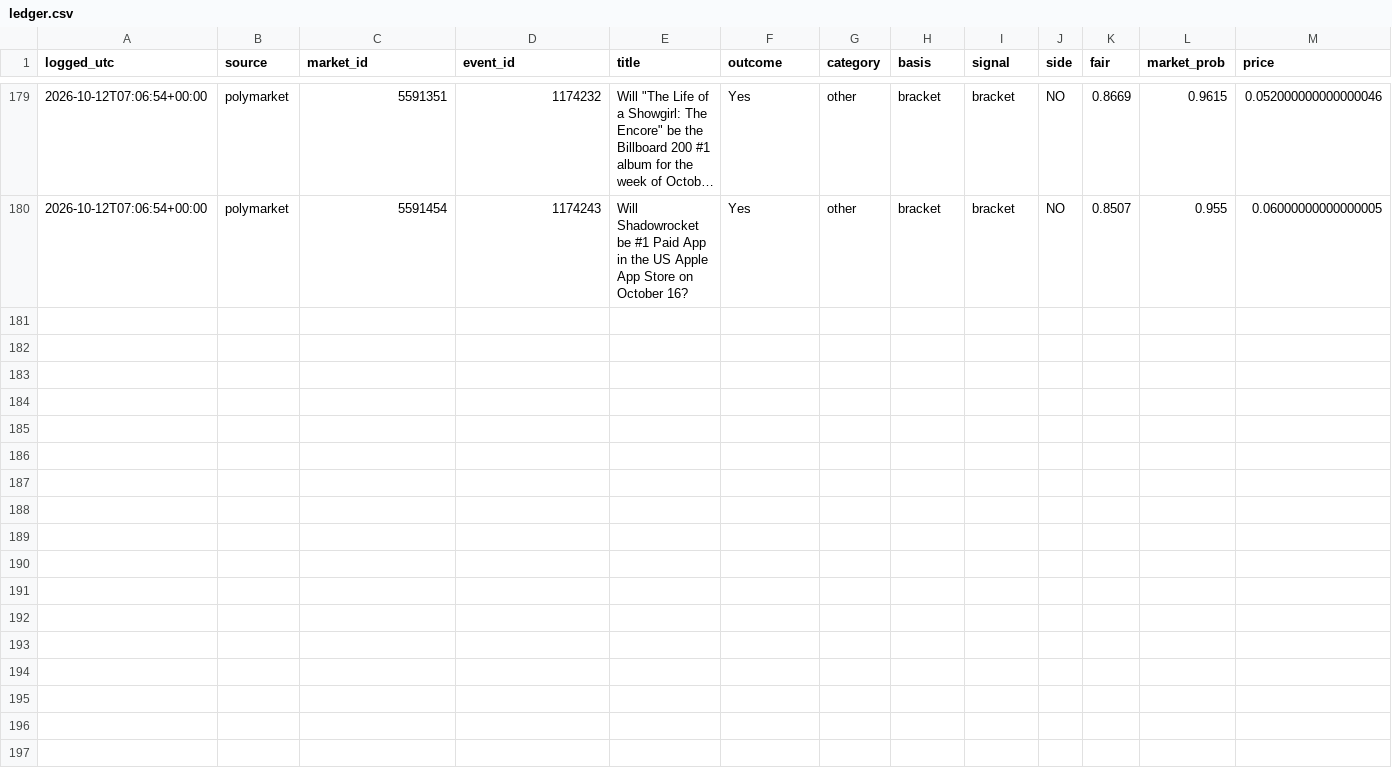
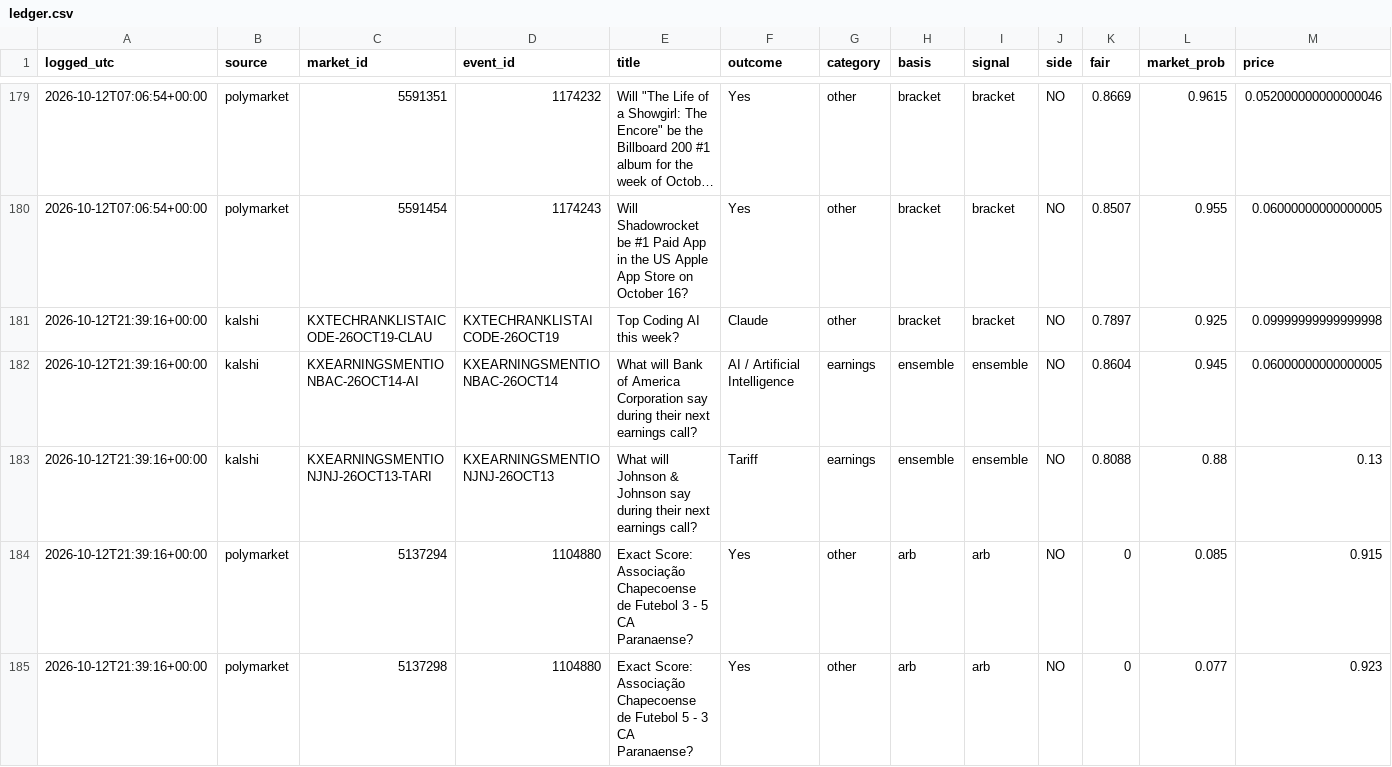
Before and after one commit to cj1234cj/markets, a CSV file: data/ledger.csv, drawn as a sheet; only a part is shown, gaps mark what is left out; long unchanged cells end in …; rows hold the shown columns only; the diff covers the shown part only; the diff names each change by its address in the sheet, - before the commit and + after, or states it on an @@ line.

```diff
--- a/data/ledger.csv
+++ b/data/ledger.csv
+row 181: 2026-10-12T21:39:16+00:00 | kalshi | KXTECHRANKLISTAICODE-26OCT19-CLAU | KXTECHRANKLISTAICODE-26OCT19 | Top Coding AI this week? | Claude | other | bracket | bracket | NO | 0.7897 | 0.925 | 0.09999999999999998
+row 182: 2026-10-12T21:39:16+00:00 | kalshi | KXEARNINGSMENTIONBAC-26OCT14-AI | KXEARNINGSMENTIONBAC-26OCT14 | What will Bank of America Corporation say during their next earnings call? | AI / Artificial Intelligence | earnings | ensemble | ensemble | NO | 0.8604 | 0.945 | 0.06000000000000005
+row 183: 2026-10-12T21:39:16+00:00 | kalshi | KXEARNINGSMENTIONJNJ-26OCT13-TARI | KXEARNINGSMENTIONJNJ-26OCT13 | What will Johnson & Johnson say during their next earnings call? | Tariff | earnings | ensemble | ensemble | NO | 0.8088 | 0.88 | 0.13
+row 184: 2026-10-12T21:39:16+00:00 | polymarket | 5137294 | 1104880 | Exact Score: Associação Chapecoense de Futebol 3 - 5 CA Paranaense? | Yes | other | arb | arb | NO | 0 | 0.085 | 0.915
+row 185: 2026-10-12T21:39:16+00:00 | polymarket | 5137298 | 1104880 | Exact Score: Associação Chapecoense de Futebol 5 - 3 CA Paranaense? | Yes | other | arb | arb | NO | 0 | 0.077 | 0.923
```
Also changed, not shown: 4 added rows elsewhere in this file, 9 other files.
